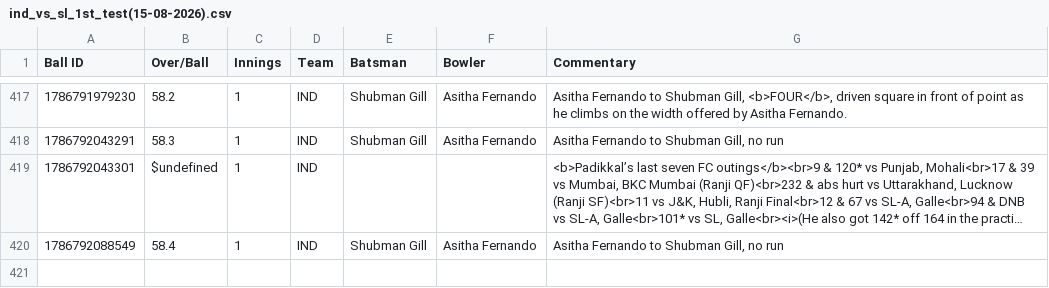
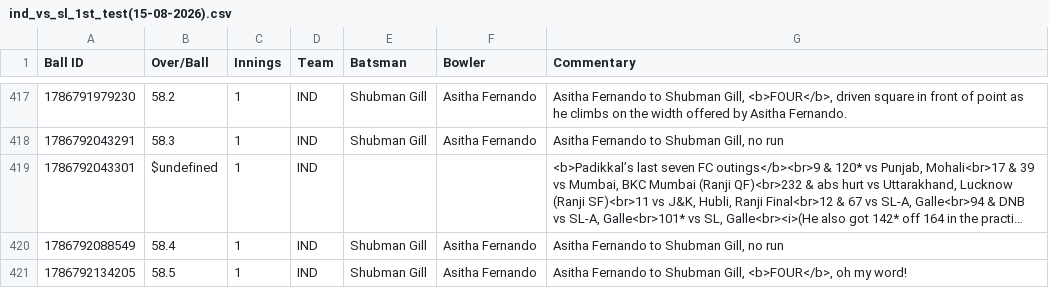
Before and after one commit to heisenricher/cricket_data, a CSV file: ind_vs_sl_1st_test(15-08-2026).csv, drawn as a sheet; only a part is shown, gaps mark what is left out; long unchanged cells end in …; the diff names each change by its address in the sheet, - before the commit and + after, or states it on an @@ line.

```diff
--- a/ind_vs_sl_1st_test(15-08-2026).csv
+++ b/ind_vs_sl_1st_test(15-08-2026).csv
+row 421: 1786792134205 | 58.5 | 1 | IND | Shubman Gill | Asitha Fernando | Asitha Fernando to Shubman Gill, <b>FOUR</b>, oh my word!
```
